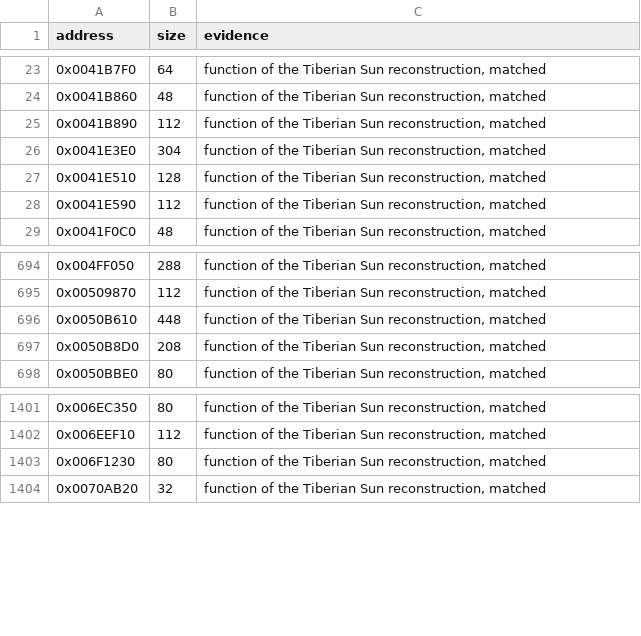
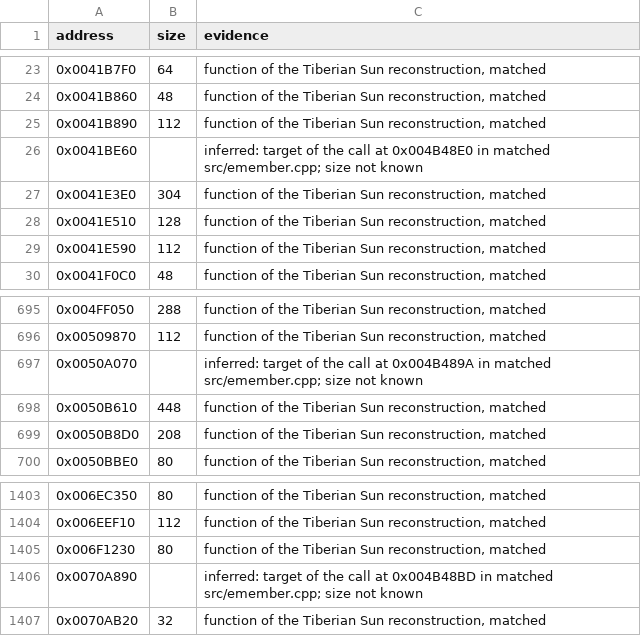
Before and after one commit to mischa85/RedAlert2, a CSV file: config/ra2-1.006/functions.csv, drawn as a sheet; only a part is shown, gaps mark what is left out; the diff names each change by its address in the sheet, - before the commit and + after, or states it on an @@ line.

```diff
--- a/config/ra2-1.006/functions.csv
+++ b/config/ra2-1.006/functions.csv
+row 26: 0x0041BE60 |  | inferred: target of the call at 0x004B48E0 in matched src/emember.cpp; size not known
+row 697: 0x0050A070 |  | inferred: target of the call at 0x004B489A in matched src/emember.cpp; size not known
+row 1406: 0x0070A890 |  | inferred: target of the call at 0x004B48BD in matched src/emember.cpp; size not known
```
Also changed, not shown: config/ra2-1.006/modules.csv, config/ra2-1.006/names.csv, 36 other files.
